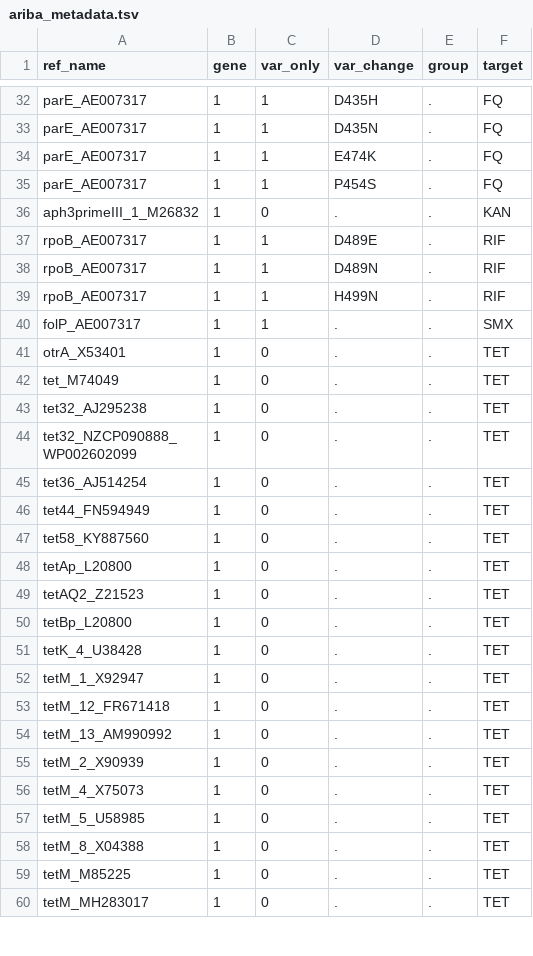
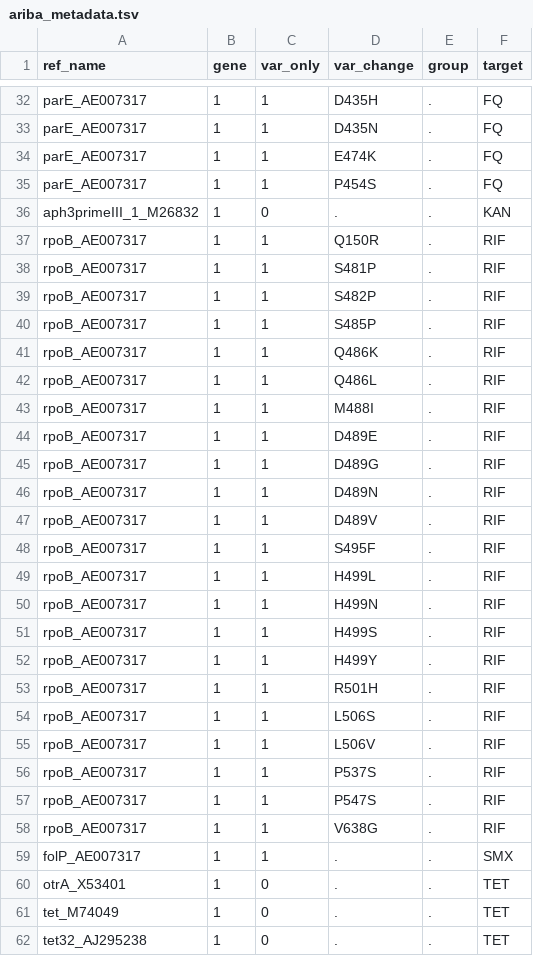
Before and after one commit to HarryHung/assorted-scripts, a TSV file: test-ariba-db-nf/data/ariba_metadata.tsv, drawn as a sheet; only a part is shown, gaps mark what is left out; the shorter side is filled out with more unchanged rows; the diff names each change by its address in the sheet, - before the commit and + after, or states it on an @@ line.

Commit message:
Add more RIF resistant mutations from doi/10.1128/aac.49.6.2237-2245.2005

```diff
--- a/test-ariba-db-nf/data/ariba_metadata.tsv
+++ b/test-ariba-db-nf/data/ariba_metadata.tsv
+row 37: rpoB_AE007317 | 1 | 1 | Q150R | . | RIF
+row 38: rpoB_AE007317 | 1 | 1 | S481P | . | RIF
+row 39: rpoB_AE007317 | 1 | 1 | S482P | . | RIF
+row 40: rpoB_AE007317 | 1 | 1 | S485P | . | RIF
+row 41: rpoB_AE007317 | 1 | 1 | Q486K | . | RIF
+row 42: rpoB_AE007317 | 1 | 1 | Q486L | . | RIF
+row 43: rpoB_AE007317 | 1 | 1 | M488I | . | RIF
+row 45: rpoB_AE007317 | 1 | 1 | D489G | . | RIF
+row 47: rpoB_AE007317 | 1 | 1 | D489V | . | RIF
+row 48: rpoB_AE007317 | 1 | 1 | S495F | . | RIF
+row 49: rpoB_AE007317 | 1 | 1 | H499L | . | RIF
+row 51: rpoB_AE007317 | 1 | 1 | H499S | . | RIF
+row 52: rpoB_AE007317 | 1 | 1 | H499Y | . | RIF
+row 53: rpoB_AE007317 | 1 | 1 | R501H | . | RIF
+row 54: rpoB_AE007317 | 1 | 1 | L506S | . | RIF
+row 55: rpoB_AE007317 | 1 | 1 | L506V | . | RIF
+row 56: rpoB_AE007317 | 1 | 1 | P537S | . | RIF
+row 57: rpoB_AE007317 | 1 | 1 | P547S | . | RIF
+row 58: rpoB_AE007317 | 1 | 1 | V638G | . | RIF
```
